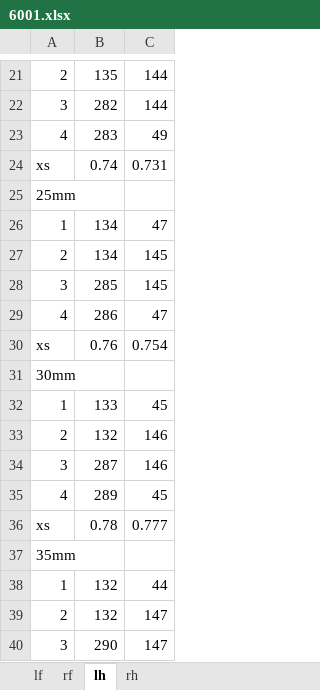
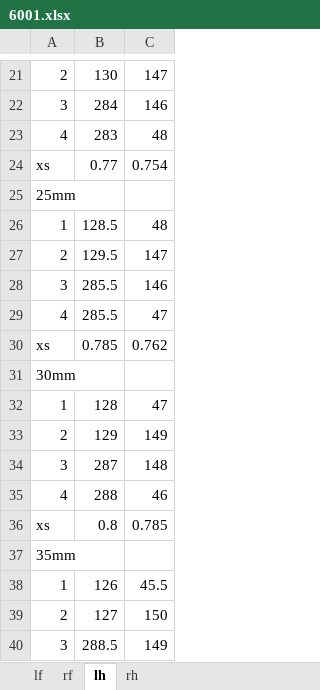
Before and after one commit to elevenkongqian/xls2txt, an Excel workbook: device_init/6001.xlsx, sheet lh, drawn as a sheet; only a part is shown, gaps mark what is left out; values as stored, in another font and other column widths than the file's, no cell formats; removed rows and columns are numbered as before the commit, all else as after; the diff covers the shown part only; the diff names each change by its address in the sheet, - before the commit and + after, or states it on an @@ line.

```diff
--- a/device_init/6001.xlsx (sheet lh)
+++ b/device_init/6001.xlsx (sheet lh)
-B21: 135
+B21: 130
-C21: 144
+C21: 147
-B22: 282
+B22: 284
-C22: 144
+C22: 146
-C23: 49
+C23: 48
-B24: 0.74
+B24: 0.77
-C24: 0.731
+C24: 0.754
-B26: 134
+B26: 128.5
-C26: 47
+C26: 48
-B27: 134
+B27: 129.5
-C27: 145
+C27: 147
-B28: 285
+B28: 285.5
-C28: 145
+C28: 146
-B29: 286
+B29: 285.5
-B30: 0.76
+B30: 0.785
-C30: 0.754
+C30: 0.762
-B32: 133
+B32: 128
-C32: 45
+C32: 47
-row 33: 2 | 132 | 146
+row 33: 2 | 129 | 149
-C34: 146
+C34: 148
-B35: 289
+B35: 288
-C35: 45
+C35: 46
-B36: 0.78
+B36: 0.8
-C36: 0.777
+C36: 0.785
-B38: 132
+B38: 126
-C38: 44
+C38: 45.5
-B39: 132
+B39: 127
-C39: 147
+C39: 150
-B40: 290
+B40: 288.5
-C40: 147
+C40: 149
```
Also changed, not shown: 1 added row, 1 removed row and 114 edited cells elsewhere in this sheet, sheet rh, cell formats, formulas that keep their value.
